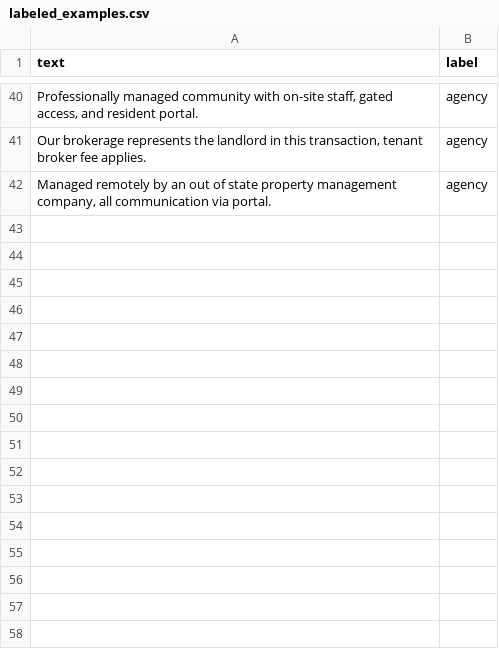
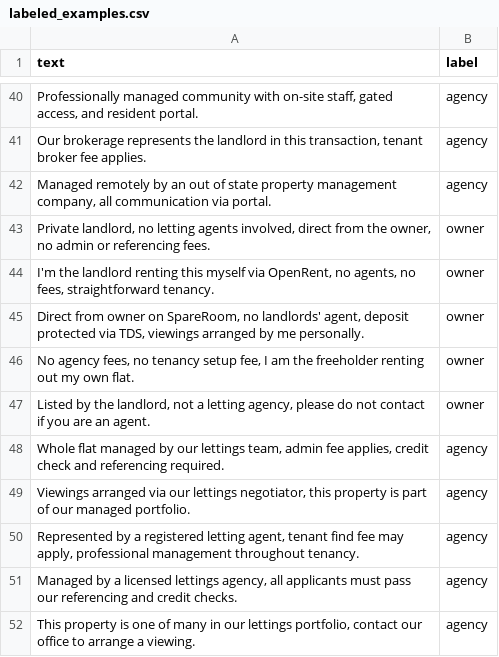
Before and after one commit to jonahquartey584-source/Digital-Business, a CSV file: landlord-finder/data/labeled_examples.csv, drawn as a sheet; only a part is shown, gaps mark what is left out.

```diff
--- a/landlord-finder/data/labeled_examples.csv
+++ b/landlord-finder/data/labeled_examples.csv
@@ -42 +42,11 @@ text,label
 "Managed remotely by an out of state property management company, all communication via portal.",agency
+"Private landlord, no letting agents involved, direct from the owner, no admin or referencing fees.",owner
+"I'm the landlord renting this myself via OpenRent, no agents, no fees, straightforward tenancy.",owner
+"Direct from owner on SpareRoom, no landlords' agent, deposit protected via TDS, viewings arranged by me personally.",owner
+"No agency fees, no tenancy setup fee, I am the freeholder renting out my own flat.",owner
+"Listed by the landlord, not a letting agency, please do not contact if you are an agent.",owner
+"Whole flat managed by our lettings team, admin fee applies, credit check and referencing required.",agency
+"Viewings arranged via our lettings negotiator, this property is part of our managed portfolio.",agency
+"Represented by a registered letting agent, tenant find fee may apply, professional management throughout tenancy.",agency
+"Managed by a licensed lettings agency, all applicants must pass our referencing and credit checks.",agency
+"This property is one of many in our lettings portfolio, contact our office to arrange a viewing.",agency
```
Also changed, not shown: landlord-finder/inbox/example_listings.csv, 9 other files.
